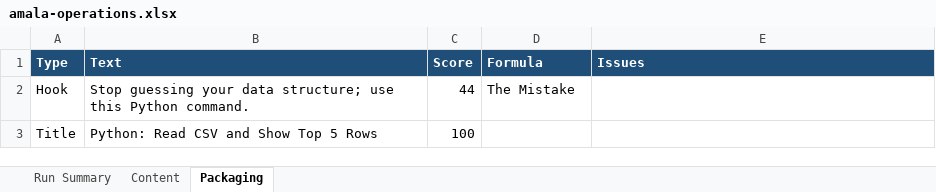
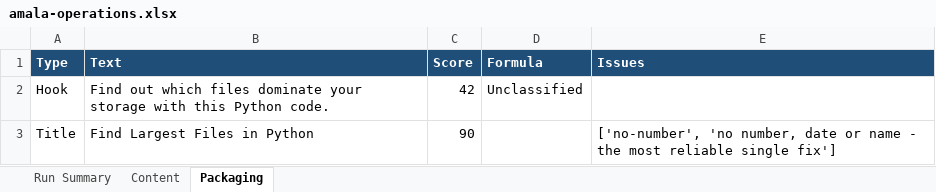
Before and after one commit to amalraj020-a11y/automated-YT-operations, an Excel workbook: reports/latest/amala-operations.xlsx, sheet Packaging, drawn as a sheet; values as stored, in another font and other column widths than the file's, no borders; the diff names each change by its address in the sheet, - before the commit and + after, or states it on an @@ line.

```diff
--- a/reports/latest/amala-operations.xlsx (sheet Packaging)
+++ b/reports/latest/amala-operations.xlsx (sheet Packaging)
-B2 (Text): Stop guessing your data structure; use this Python command.
+B2 (Text): Find out which files dominate your storage with this Python code.
-C2 (Score): 44
+C2 (Score): 42
-D2 (Formula): The Mistake
+D2 (Formula): Unclassified
-B3 (Text): Python: Read CSV and Show Top 5 Rows
+B3 (Text): Find Largest Files in Python
-C3 (Score): 100
+C3 (Score): 90
-E3 (Issues): (empty)
+E3 (Issues): ['no-number', 'no number, date or name - the most reliable single fix']
```
Also changed, not shown: sheet Run Summary, sheet Content.
